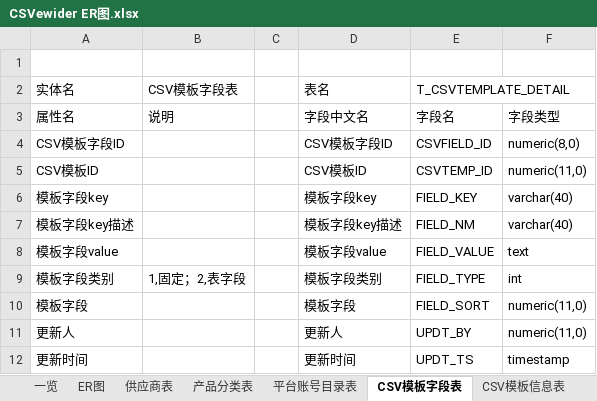
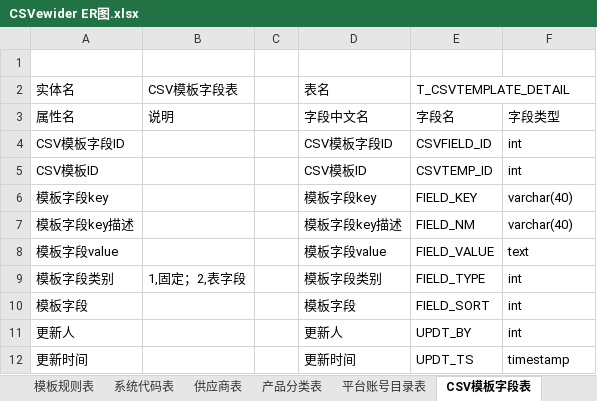
Before and after one commit to csvProject/joint, an Excel workbook: doc/CSVewider ER图.xlsx, sheet CSV模板字段表, drawn as a sheet; values as stored, in another font and other column widths than the file's, no borders; the diff names each change by its address in the sheet, - before the commit and + after, or states it on an @@ line.

```diff
--- a/doc/CSVewider ER图.xlsx (sheet CSV模板字段表)
+++ b/doc/CSVewider ER图.xlsx (sheet CSV模板字段表)
+sheet tab: 模板规则表
+sheet tab: 系统代码表
-F4: numeric(8,0)
+F4: int
-F5: numeric(11,0)
+F5: int
-F10:F11: numeric(11,0)
+F10:F11: int
```
Also changed, not shown: sheet 平台账号目录表, sheet 一览, sheet 平台账号表, sheet 平台信息表, other sheet tabs, charts or pictures, 8 other files.
